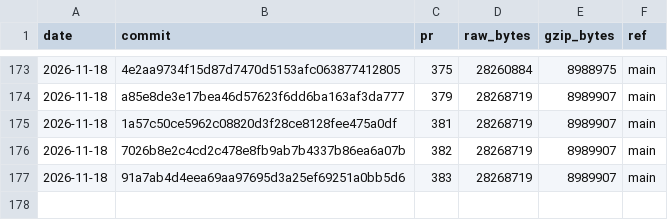
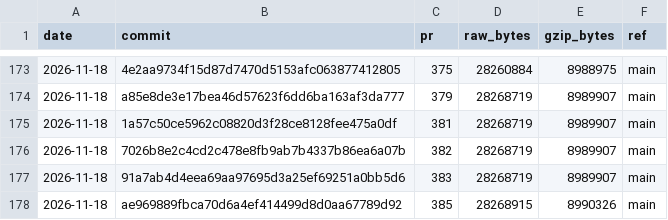
Before and after one commit to curvyo/curvyo, a CSV file: wasm-size.csv, drawn as a sheet; only a part is shown, gaps mark what is left out; the diff names each change by its address in the sheet, - before the commit and + after, or states it on an @@ line.

```diff
--- a/wasm-size.csv
+++ b/wasm-size.csv
+row 178: 2026-11-18 | ae969889fbca70d6a4ef414499d8d0aa67789d92 | 385 | 28268915 | 8990326 | main
```
Also changed, not shown: 2 other files.
